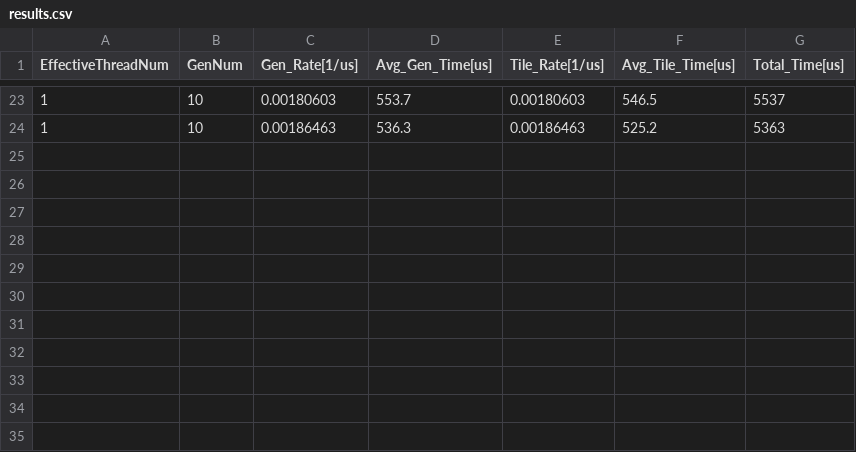
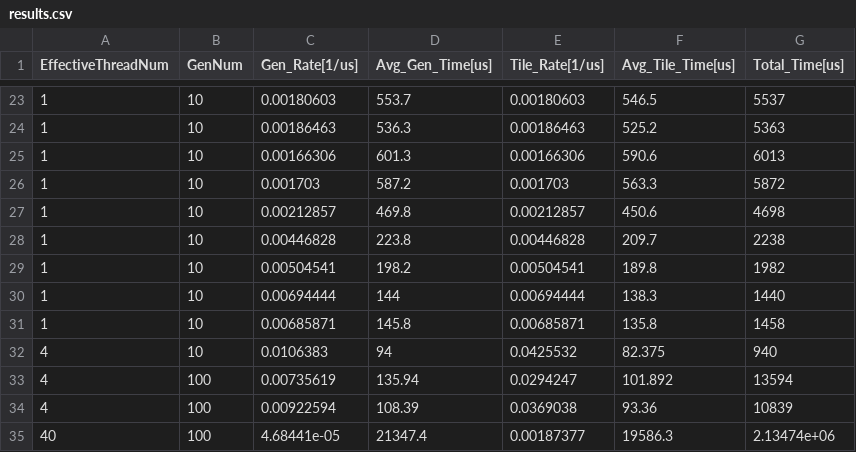
Before and after one commit to TDoGoodT/ParallelGOL, a CSV file: Code_Skeleton/results.csv, drawn as a sheet; only a part is shown, gaps mark what is left out.

```diff
--- a/Code_Skeleton/results.csv
+++ b/Code_Skeleton/results.csv
@@ -24 +24,12 @@ EffectiveThreadNum,GenNum,Gen_Rate[1/us],Avg_Gen_Time[us],Tile_Rate[1/us],Avg_Ti
 1,10,0.00186463,536.3,0.00186463,525.2,5363
+1,10,0.00166306,601.3,0.00166306,590.6,6013
+1,10,0.001703,587.2,0.001703,563.3,5872
+1,10,0.00212857,469.8,0.00212857,450.6,4698
+1,10,0.00446828,223.8,0.00446828,209.7,2238
+1,10,0.00504541,198.2,0.00504541,189.8,1982
+1,10,0.00694444,144,0.00694444,138.3,1440
+1,10,0.00685871,145.8,0.00685871,135.8,1458
+4,10,0.0106383,94,0.0425532,82.375,940
+4,100,0.00735619,135.94,0.0294247,101.892,13594
+4,100,0.00922594,108.39,0.0369038,93.36,10839
+40,100,4.68441e-05,21347.4,0.00187377,19586.3,2.13474e+06
```
Also changed, not shown: 8 other files.
